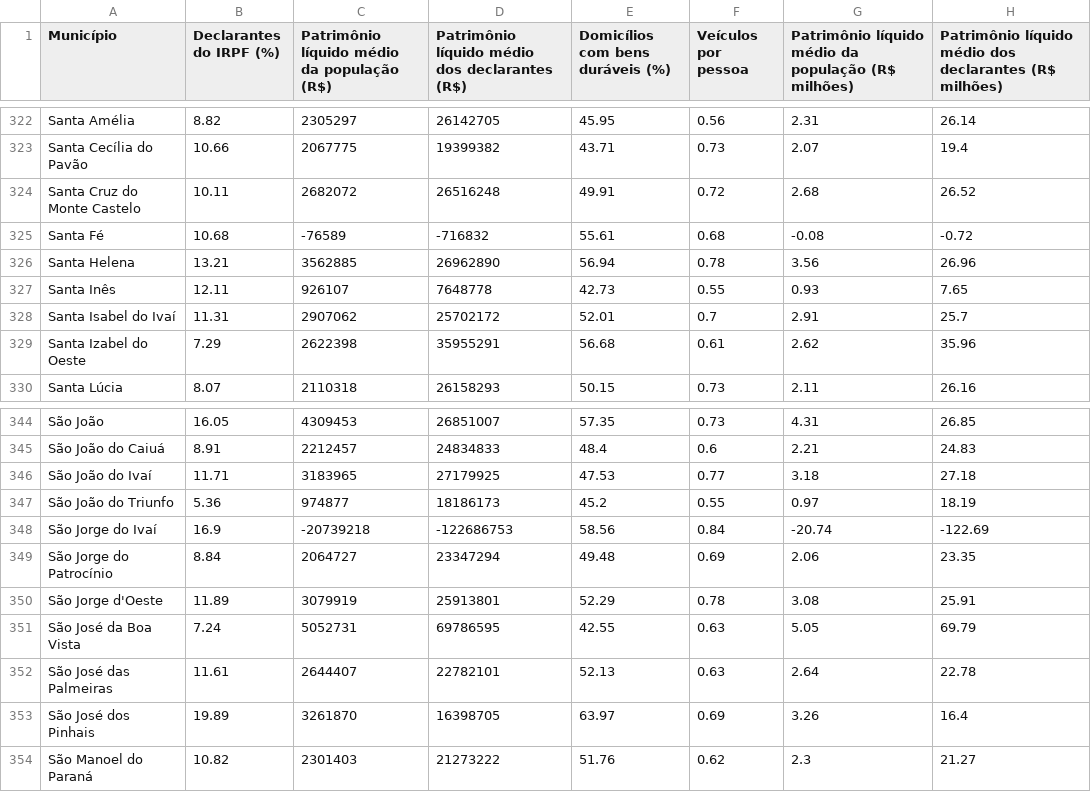
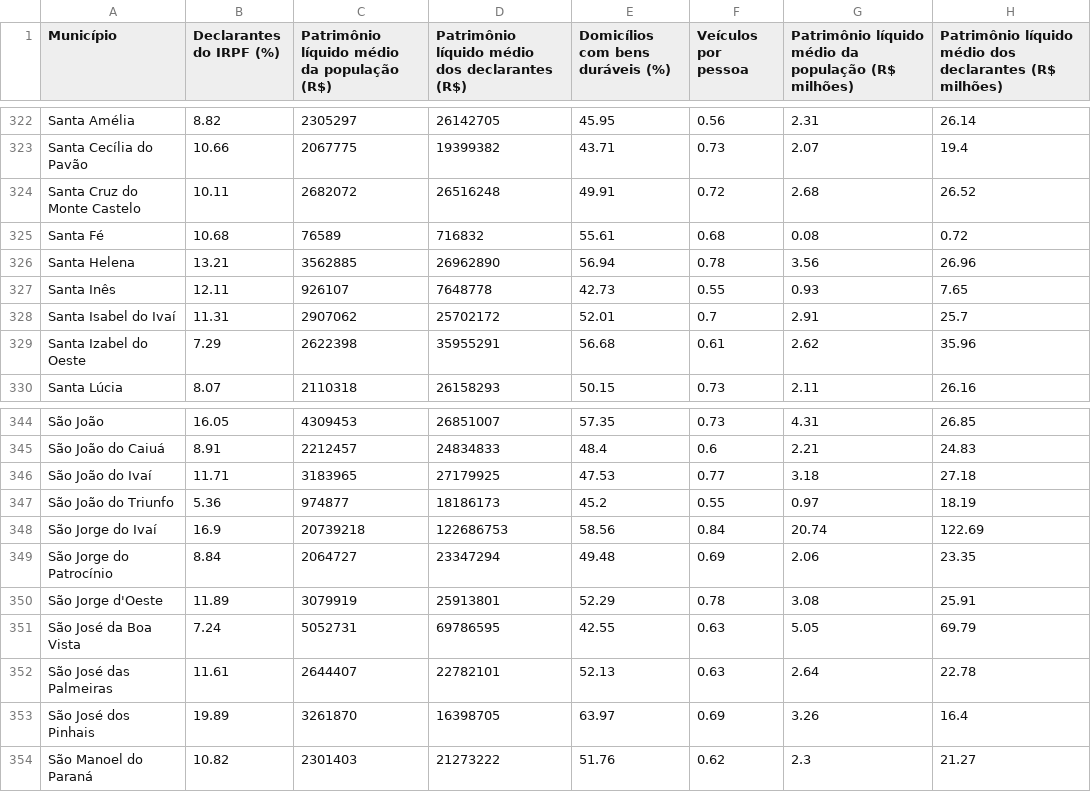
Before and after one commit to jhbricks/mapades, a CSV file: dados/csv/riqueza.csv, drawn as a sheet; only a part is shown, gaps mark what is left out.

```diff
--- a/dados/csv/riqueza.csv
+++ b/dados/csv/riqueza.csv
@@ -324,3 +324,3 @@ Santa Cecília do Pavão,10.66,2067775,19399382,43.71,0.73,2.07,19.4
 Santa Cruz do Monte Castelo,10.11,2682072,26516248,49.91,0.72,2.68,26.52
-Santa Fé,10.68,-76589,-716832,55.61,0.68,-0.08,-0.72
+Santa Fé,10.68,76589,716832,55.61,0.68,0.08,0.72
 Santa Helena,13.21,3562885,26962890,56.94,0.78,3.56,26.96
@@ -347,3 +347,3 @@ São João do Ivaí,11.71,3183965,27179925,47.53,0.77,3.18,27.18
 São João do Triunfo,5.36,974877,18186173,45.2,0.55,0.97,18.19
-São Jorge do Ivaí,16.9,-20739218,-122686753,58.56,0.84,-20.74,-122.69
+São Jorge do Ivaí,16.9,20739218,122686753,58.56,0.84,20.74,122.69
 São Jorge do Patrocínio,8.84,2064727,23347294,49.48,0.69,2.06,23.35
```
